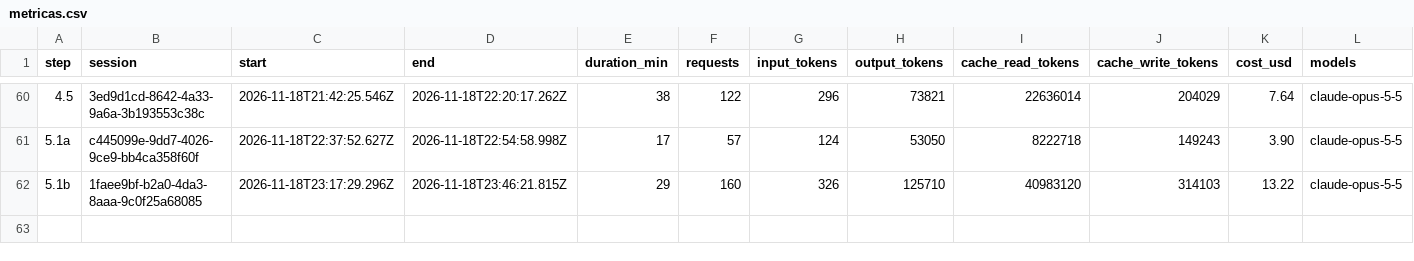
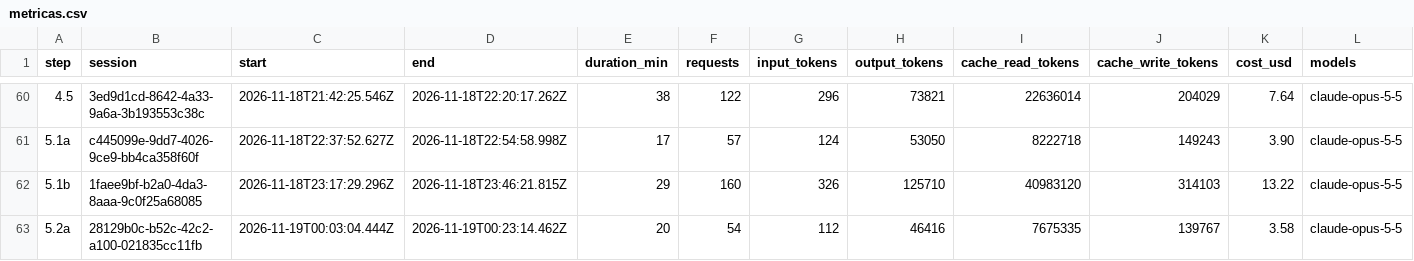
Before and after one commit to PeHachePe/tutoria, a CSV file: docs/bitacora/metricas.csv, drawn as a sheet; only a part is shown, gaps mark what is left out; rows hold the shown columns only; the diff names each change by its address in the sheet, - before the commit and + after, or states it on an @@ line.

Commit message:
docs: close step 5.2a (step 5.2a)
Log, register row and metrics of step 5.2a; D-072 widened with groups and
enrollment; the teacher's access in PLAN §2.3; to PENDIENTES, enrolling by
pasting a list of emails, archiving past groups and a flaky password dialog
test.

```diff
--- a/docs/bitacora/metricas.csv
+++ b/docs/bitacora/metricas.csv
+row 63: 5.2a | 28129b0c-b52c-42c2-a100-021835cc11fb | 2026-11-19T00:03:04.444Z | 2026-11-19T00:23:14.462Z | 20 | 54 | 112 | 46416 | 7675335 | 139767 | 3.58 | claude-opus-5-5
```
Also changed, not shown: 5 other files.
